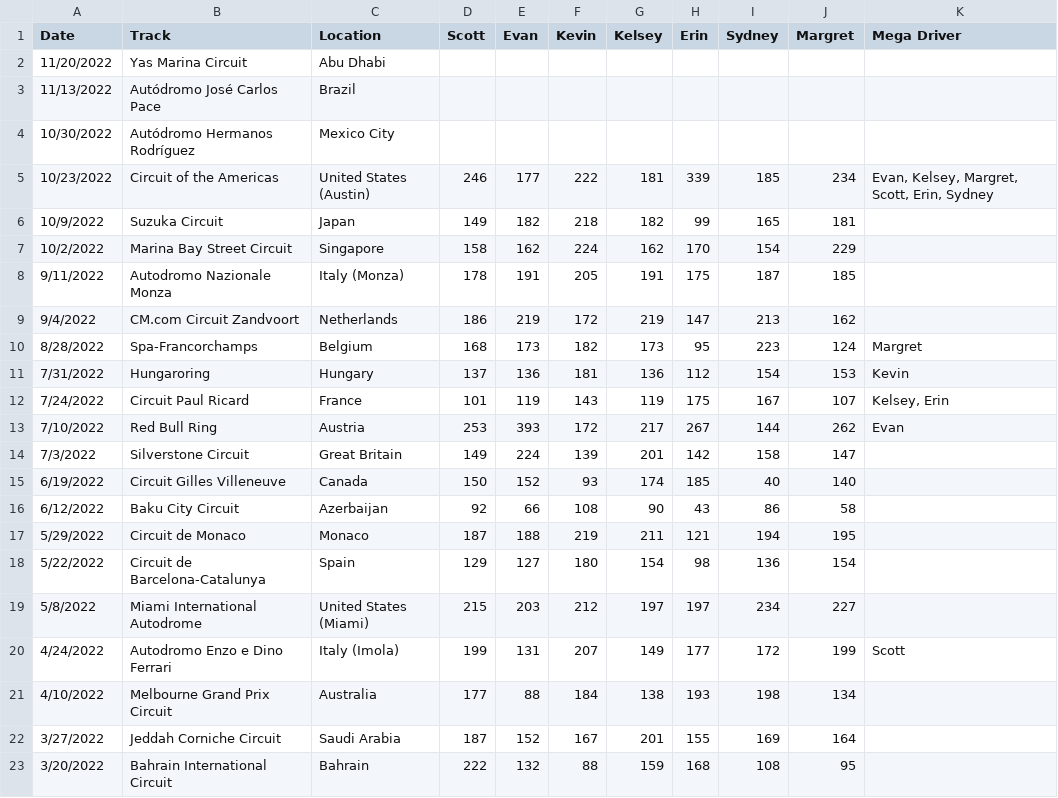
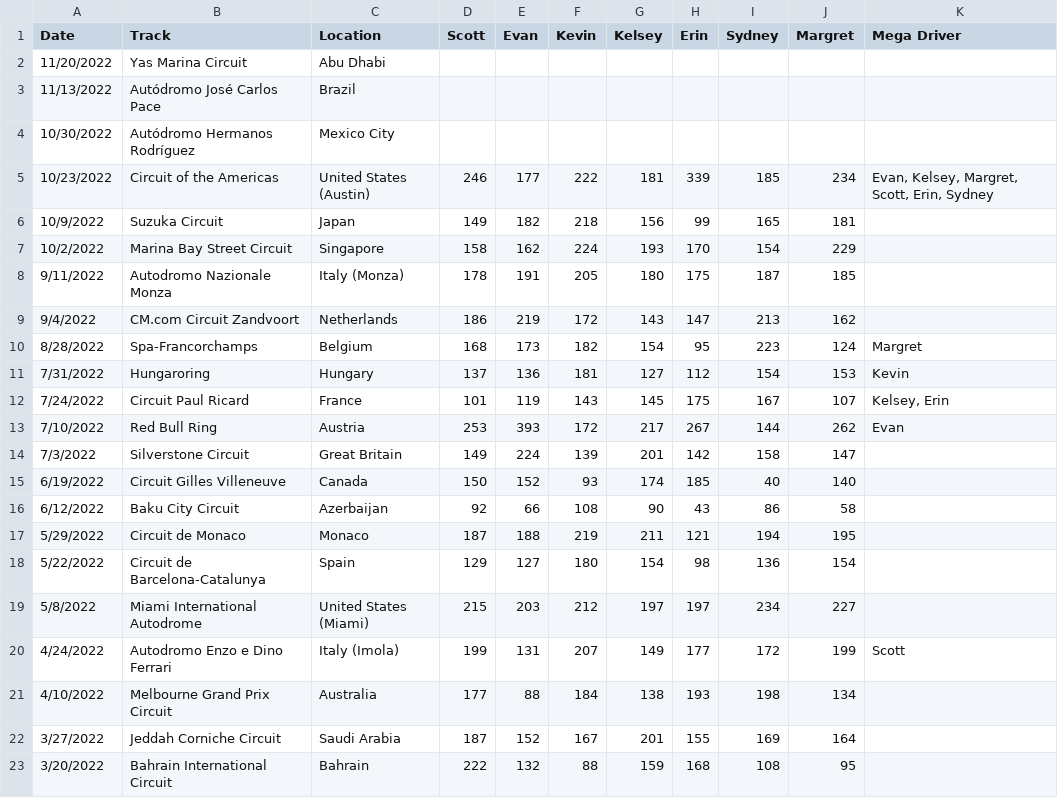
Before and after one commit to canfielder/2022-f1-fantasy, a CSV file: data/2022_f1_fantasy_points.csv, drawn as a sheet.

Commit message:
Fix errors in scores

```diff
--- a/data/2022_f1_fantasy_points.csv
+++ b/data/2022_f1_fantasy_points.csv
@@ -5,9 +5,9 @@ Date,Track,Location,Scott,Evan,Kevin,Kelsey,Erin,Sydney,Margret,Mega Driver
 10/23/2022,Circuit of the Americas,United States (Austin),246,177,222,181,339,185,234,"Evan, Kelsey, Margret, Scott, Erin, Sydney"
-10/9/2022,Suzuka Circuit,Japan,149,182,218,182,99,165,181,
-10/2/2022, Marina Bay Street Circuit,Singapore,158,162,224,162,170,154,229,
-9/11/2022,Autodromo Nazionale Monza,Italy (Monza),178,191,205,191,175,187,185,
-9/4/2022,CM.com Circuit Zandvoort,Netherlands,186,219,172,219,147,213,162,
-8/28/2022,Spa-Francorchamps,Belgium,168,173,182,173,95,223,124,Margret
-7/31/2022,Hungaroring,Hungary,137,136,181,136,112,154,153,Kevin
-7/24/2022,Circuit Paul Ricard,France,101,119,143,119,175,167,107,"Kelsey, Erin"
+10/9/2022,Suzuka Circuit,Japan,149,182,218,156,99,165,181,
+10/2/2022, Marina Bay Street Circuit,Singapore,158,162,224,193,170,154,229,
+9/11/2022,Autodromo Nazionale Monza,Italy (Monza),178,191,205,180,175,187,185,
+9/4/2022,CM.com Circuit Zandvoort,Netherlands,186,219,172,143,147,213,162,
+8/28/2022,Spa-Francorchamps,Belgium,168,173,182,154,95,223,124,Margret
+7/31/2022,Hungaroring,Hungary,137,136,181,127,112,154,153,Kevin
+7/24/2022,Circuit Paul Ricard,France,101,119,143,145,175,167,107,"Kelsey, Erin"
 7/10/2022,Red Bull Ring,Austria,253,393,172,217,267,144,262,Evan
```
